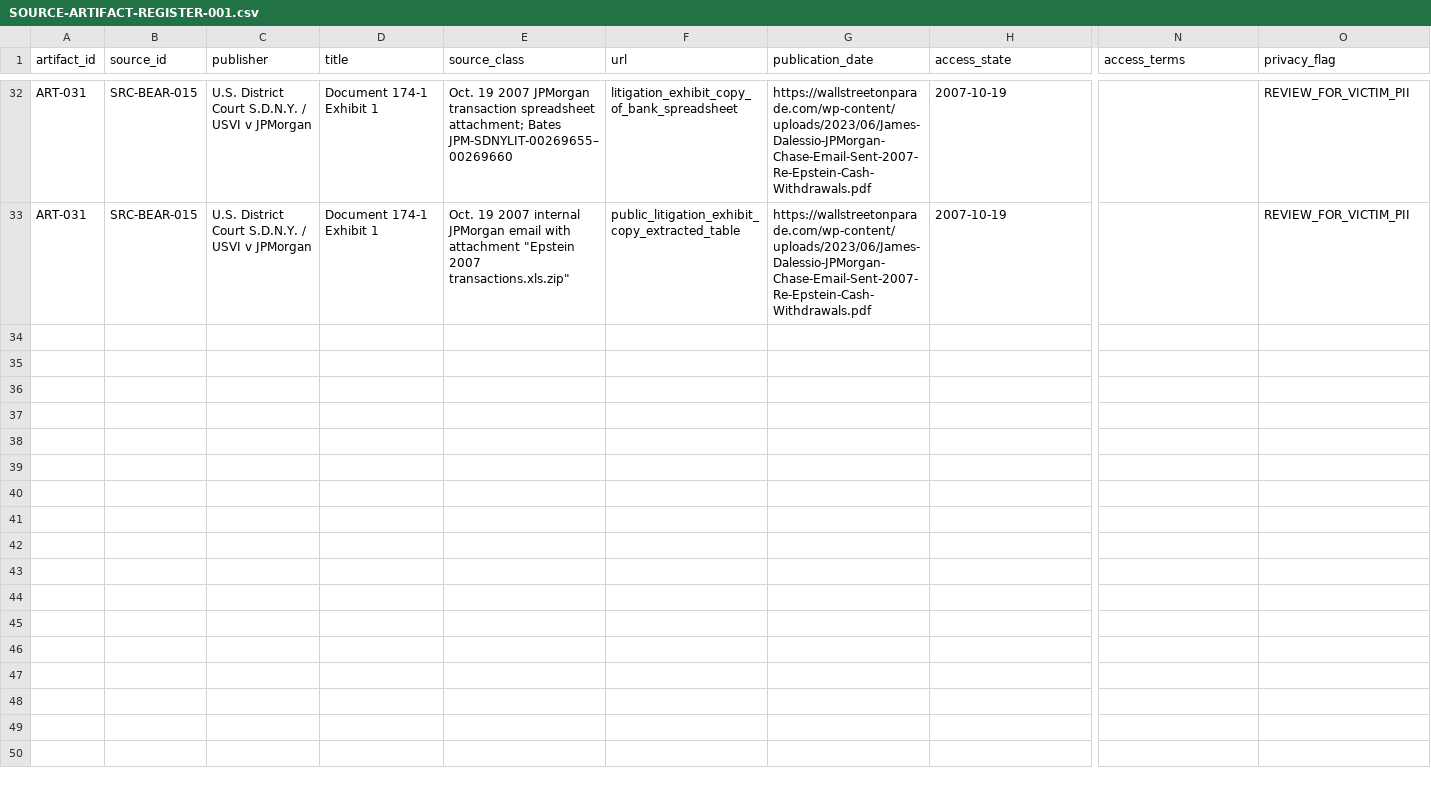
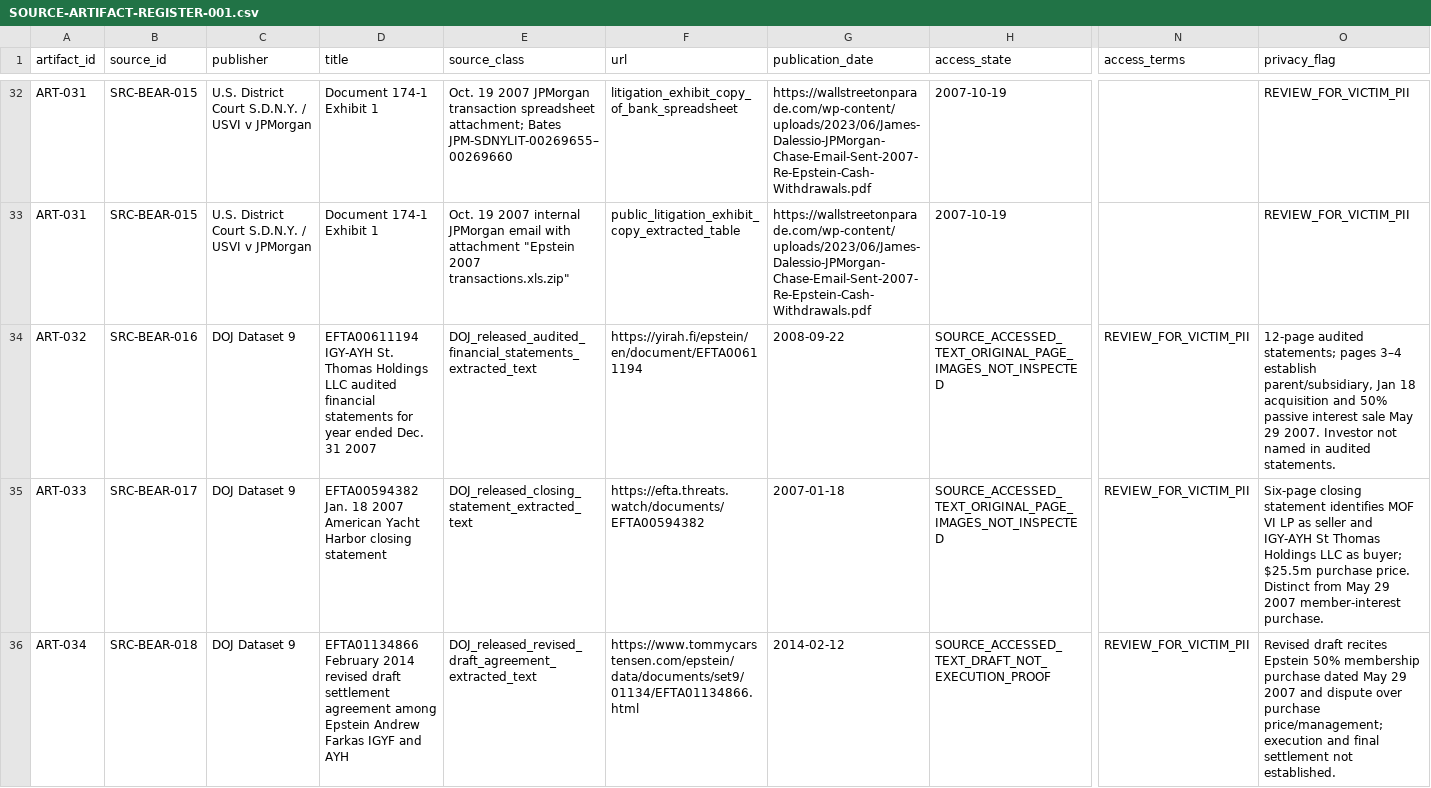
Before and after one commit to Evank253/Epstein-files-full-timeline-from-1980-to-current-2026, a CSV file: research/SOURCE-ARTIFACT-REGISTER-001.csv, drawn as a sheet; only a part is shown, gaps mark what is left out; rows hold the shown columns only; the diff names each change by its address in the sheet, - before the commit and + after, or states it on an @@ line.

Commit message:
Register EFTA00611194, EFTA00594382 and EFTA01134866

```diff
--- a/research/SOURCE-ARTIFACT-REGISTER-001.csv
+++ b/research/SOURCE-ARTIFACT-REGISTER-001.csv
+row 34: ART-032 | SRC-BEAR-016 | DOJ Dataset 9 | EFTA00611194 IGY-AYH St. Thomas Holdings LLC audited financial statements for year ended Dec. 31 2007 | DOJ_released_audited_financial_statements_extracted_text | https://yirah.fi/epstein/en/document/EFTA00611194 | 2008-09-22 | SOURCE_ACCESSED_TEXT_ORIGINAL_PAGE_IMAGES_NOT_INSPECTED | REVIEW_FOR_VICTIM_PII | 12-page audited statements; pages 3–4 establish parent/subsidiary, Jan 18 acquisition and 50% passive interest sale May 29 2007. Investor not named in audited statements.
+row 35: ART-033 | SRC-BEAR-017 | DOJ Dataset 9 | EFTA00594382 Jan. 18 2007 American Yacht Harbor closing statement | DOJ_released_closing_statement_extracted_text | https://efta.threats.watch/documents/EFTA00594382 | 2007-01-18 | SOURCE_ACCESSED_TEXT_ORIGINAL_PAGE_IMAGES_NOT_INSPECTED | REVIEW_FOR_VICTIM_PII | Six-page closing statement identifies MOF VI LP as seller and IGY-AYH St Thomas Holdings LLC as buyer; $25.5m purchase price. Distinct from May 29 2007 member-interest purchase.
+row 36: ART-034 | SRC-BEAR-018 | DOJ Dataset 9 | EFTA01134866 February 2014 revised draft settlement agreement among Epstein Andrew Farkas IGYF and AYH | DOJ_released_revised_draft_agreement_extracted_text | https://www.tommycarstensen.com/epstein/data/documents/set9/01134/EFTA01134866.html | 2014-02-12 | SOURCE_ACCESSED_TEXT_DRAFT_NOT_EXECUTION_PROOF | REVIEW_FOR_VICTIM_PII | Revised draft recites Epstein 50% membership purchase dated May 29 2007 and dispute over purchase price/management; execution and final settlement not established.
```
